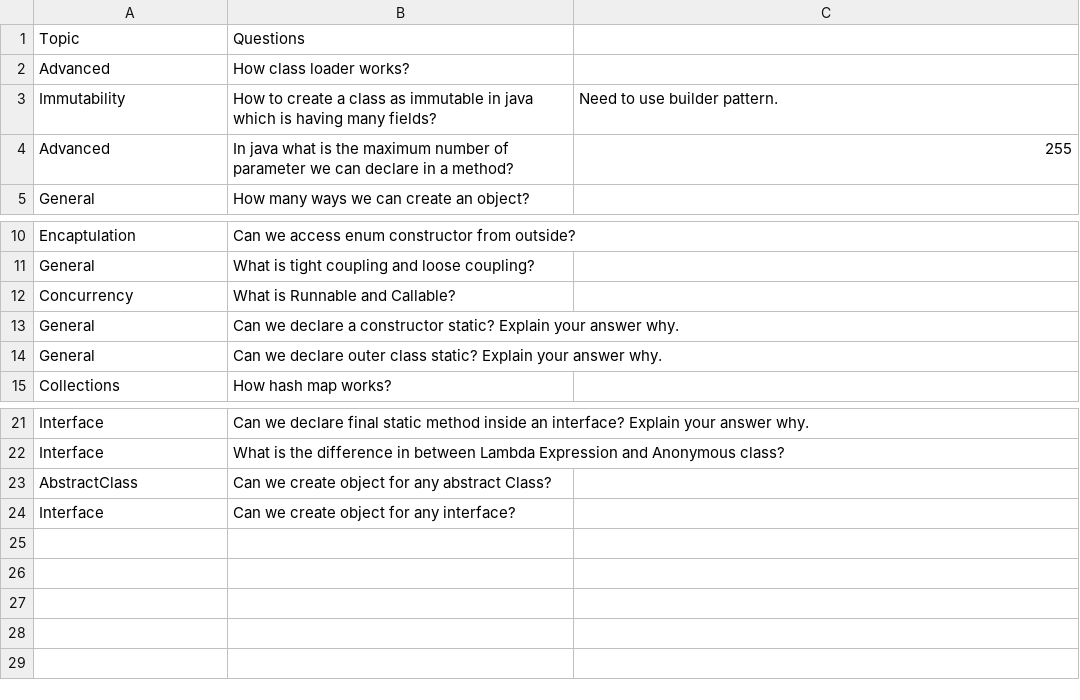
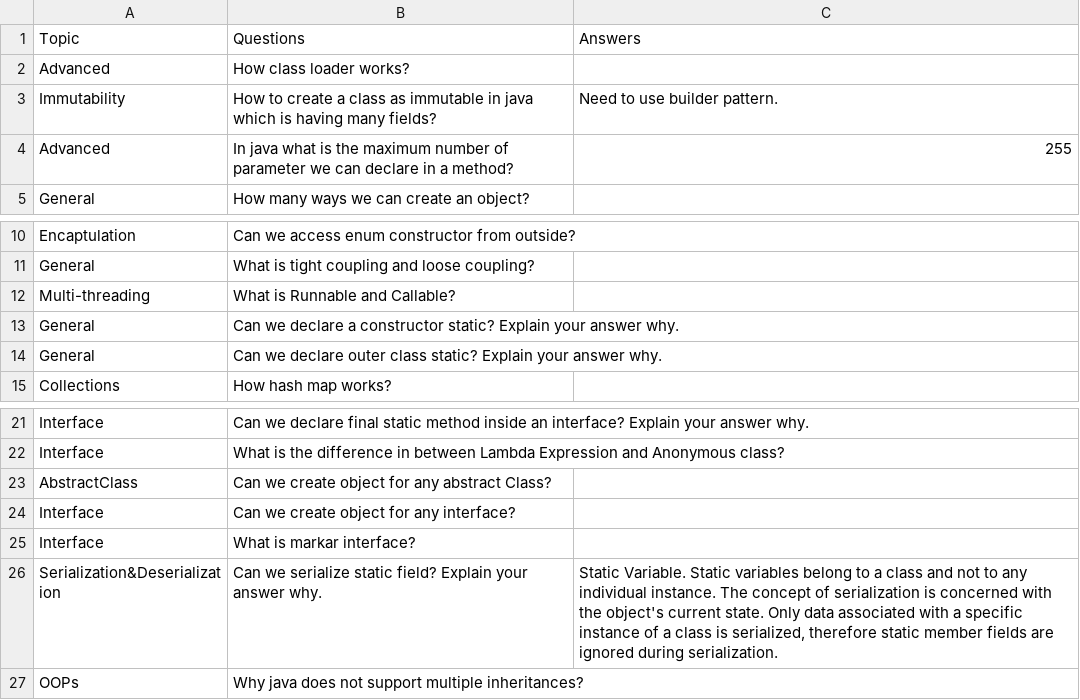
Before and after one commit to palarghya337/CoreJava, a CSV file: src/com/corejava/practice/topics/CoreJavaTopicsOrQuestions.csv, drawn as a sheet; only a part is shown, gaps mark what is left out.

```diff
--- a/src/com/corejava/practice/topics/CoreJavaTopicsOrQuestions.csv
+++ b/src/com/corejava/practice/topics/CoreJavaTopicsOrQuestions.csv
@@ -1,2 +1,2 @@
-Topic,Questions,
+Topic,Questions,Answers
 Advanced,How class loader works?,
@@ -11,3 +11,3 @@ Encaptulation,Can we access enum constructor from outside?,
 General,What is tight coupling and loose coupling?,
-Concurrency,What is Runnable and Callable?,
+Multi-threading,What is Runnable and Callable?,
 General,Can we declare a constructor static? Explain your answer why.,
@@ -24 +24,4 @@ AbstractClass,Can we create object for any abstract Class?,
 Interface,Can we create object for any interface?,
+Interface,What is markar interface?,
+Serialization&Deserialization,Can we serialize static field? Explain your answer why.,"Static Variable. Static variables belong to a class and not to any individual instance. The concept of serialization is concerned with the object's current state. Only data associated with a specific instance of a class is serialized, therefore static member fields are ignored during serialization."
+OOPs,Why java does not support multiple inheritances?,
```
Also changed, not shown: 1 other file.
